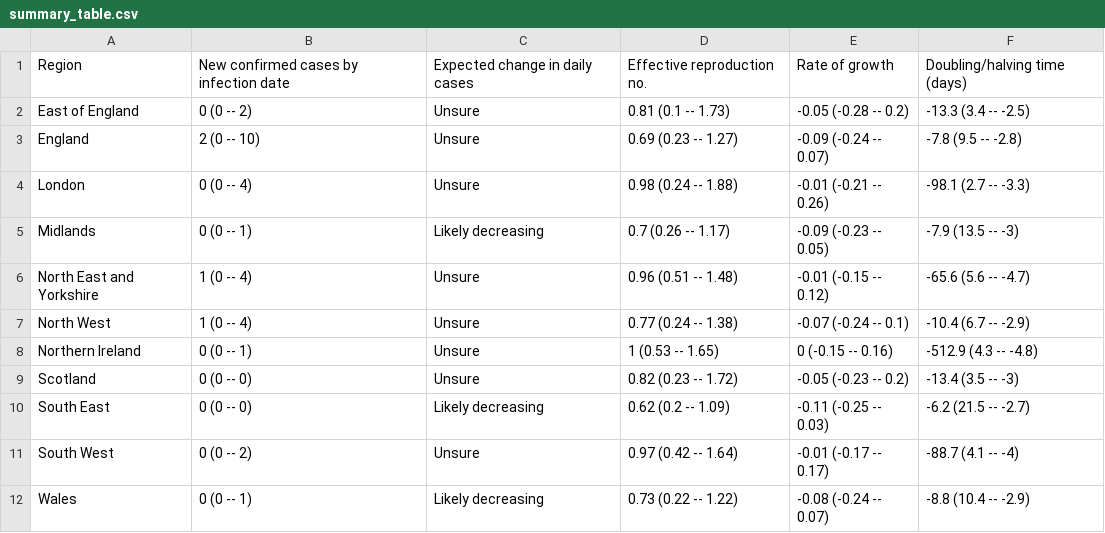
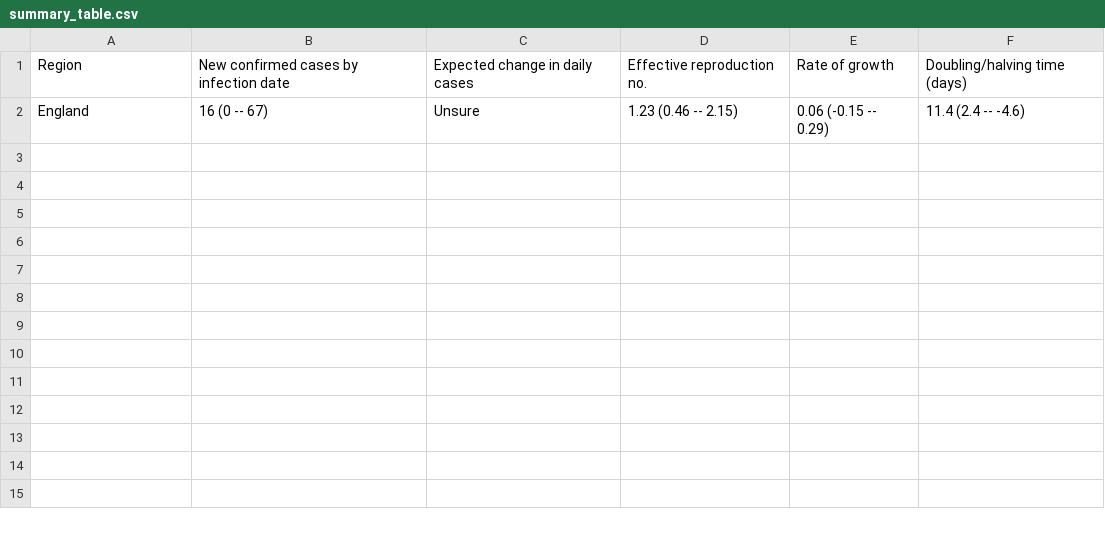
Before and after one commit to epiforecasts/rt-comparison-uk-public, a CSV file: rt-estimate/estimate/deaths_blend/summary/summary_table.csv, drawn as a sheet.

```diff
--- a/rt-estimate/estimate/deaths_blend/summary/summary_table.csv
+++ b/rt-estimate/estimate/deaths_blend/summary/summary_table.csv
@@ -1,12 +1,2 @@
 Region,New confirmed cases by infection date,Expected change in daily cases,Effective reproduction no.,Rate of growth,Doubling/halving time (days)
-East of England,0 (0 -- 2),Unsure,0.81 (0.1 -- 1.73),-0.05 (-0.28 -- 0.2),-13.3 (3.4 -- -2.5)
-England,2 (0 -- 10),Unsure,0.69 (0.23 -- 1.27),-0.09 (-0.24 -- 0.07),-7.8 (9.5 -- -2.8)
-London,0 (0 -- 4),Unsure,0.98 (0.24 -- 1.88),-0.01 (-0.21 -- 0.26),-98.1 (2.7 -- -3.3)
-Midlands,0 (0 -- 1),Likely decreasing,0.7 (0.26 -- 1.17),-0.09 (-0.23 -- 0.05),-7.9 (13.5 -- -3)
-North East and Yorkshire,1 (0 -- 4),Unsure,0.96 (0.51 -- 1.48),-0.01 (-0.15 -- 0.12),-65.6 (5.6 -- -4.7)
-North West,1 (0 -- 4),Unsure,0.77 (0.24 -- 1.38),-0.07 (-0.24 -- 0.1),-10.4 (6.7 -- -2.9)
-Northern Ireland,0 (0 -- 1),Unsure,1 (0.53 -- 1.65),0 (-0.15 -- 0.16),-512.9 (4.3 -- -4.8)
-Scotland,0 (0 -- 0),Unsure,0.82 (0.23 -- 1.72),-0.05 (-0.23 -- 0.2),-13.4 (3.5 -- -3)
-South East,0 (0 -- 0),Likely decreasing,0.62 (0.2 -- 1.09),-0.11 (-0.25 -- 0.03),-6.2 (21.5 -- -2.7)
-South West,0 (0 -- 2),Unsure,0.97 (0.42 -- 1.64),-0.01 (-0.17 -- 0.17),-88.7 (4.1 -- -4)
-Wales,0 (0 -- 1),Likely decreasing,0.73 (0.22 -- 1.22),-0.08 (-0.24 -- 0.07),-8.8 (10.4 -- -2.9)
+England,16 (0 -- 67),Unsure,1.23 (0.46 -- 2.15),0.06 (-0.15 -- 0.29),11.4 (2.4 -- -4.6)
```
Also changed, not shown: rt-estimate/estimate/cases_blend/summary/summary_data.csv, rt-estimate/estimate/cases_blend/summary/summary_table.csv, 53 other files.
